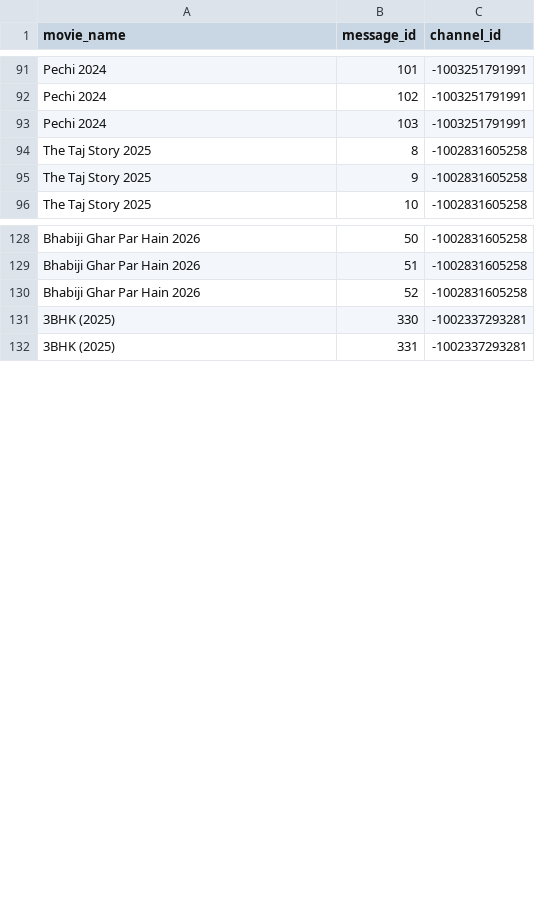
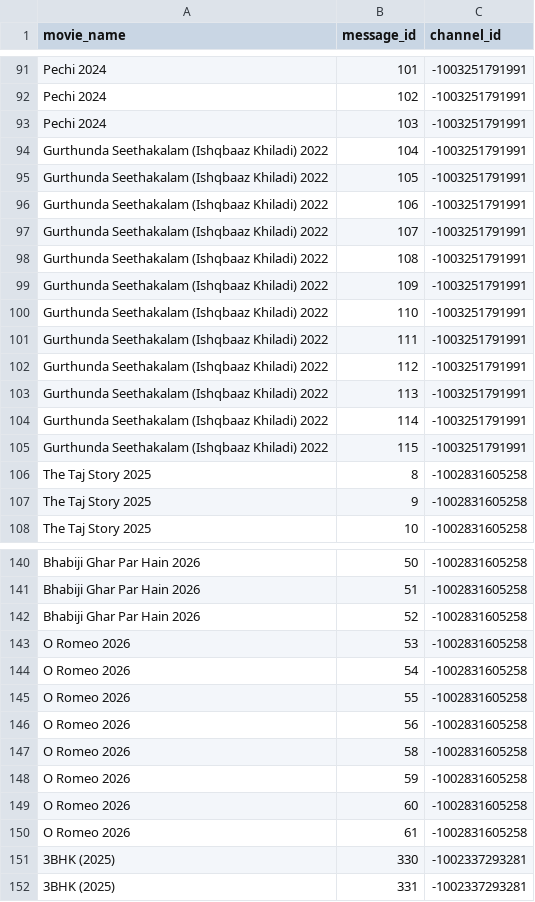
Before and after one commit to MNA0786/New-MNA-Bot, a CSV file: movies.csv, drawn as a sheet; only a part is shown, gaps mark what is left out.

Commit message:
movies.csv

```diff
--- a/movies.csv
+++ b/movies.csv
@@ -93,2 +93,14 @@ Pechi 2024,102,-1003251791991
 Pechi 2024,103,-1003251791991
+Gurthunda Seethakalam (Ishqbaaz Khiladi) 2022,104,-1003251791991
+Gurthunda Seethakalam (Ishqbaaz Khiladi) 2022,105,-1003251791991
+Gurthunda Seethakalam (Ishqbaaz Khiladi) 2022,106,-1003251791991
+Gurthunda Seethakalam (Ishqbaaz Khiladi) 2022,107,-1003251791991
+Gurthunda Seethakalam (Ishqbaaz Khiladi) 2022,108,-1003251791991
+Gurthunda Seethakalam (Ishqbaaz Khiladi) 2022,109,-1003251791991
+Gurthunda Seethakalam (Ishqbaaz Khiladi) 2022,110,-1003251791991
+Gurthunda Seethakalam (Ishqbaaz Khiladi) 2022,111,-1003251791991
+Gurthunda Seethakalam (Ishqbaaz Khiladi) 2022,112,-1003251791991
+Gurthunda Seethakalam (Ishqbaaz Khiladi) 2022,113,-1003251791991
+Gurthunda Seethakalam (Ishqbaaz Khiladi) 2022,114,-1003251791991
+Gurthunda Seethakalam (Ishqbaaz Khiladi) 2022,115,-1003251791991
 The Taj Story 2025,8,-1002831605258
@@ -130,2 +142,10 @@ Bhabiji Ghar Par Hain 2026,51,-1002831605258
 Bhabiji Ghar Par Hain 2026,52,-1002831605258
+O Romeo 2026,53,-1002831605258
+O Romeo 2026,54,-1002831605258
+O Romeo 2026,55,-1002831605258
+O Romeo 2026,56,-1002831605258
+O Romeo 2026,58,-1002831605258
+O Romeo 2026,59,-1002831605258
+O Romeo 2026,60,-1002831605258
+O Romeo 2026,61,-1002831605258
 3BHK (2025),330,-1002337293281
```
